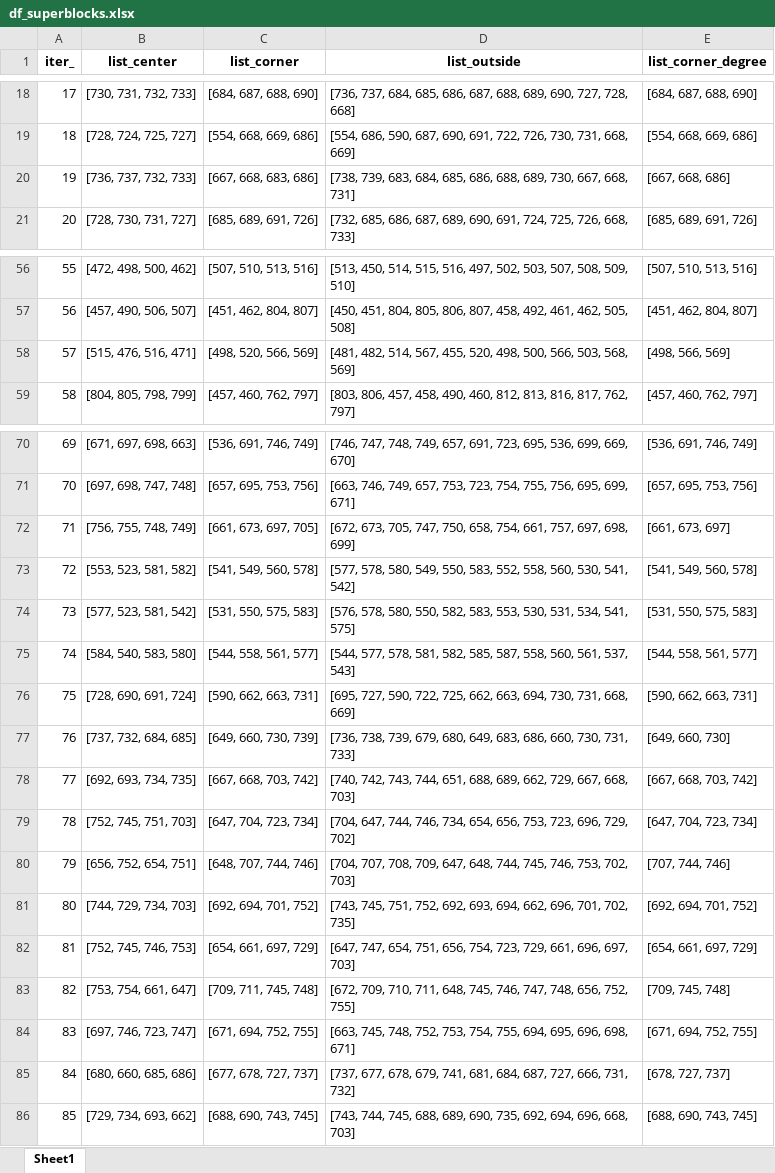
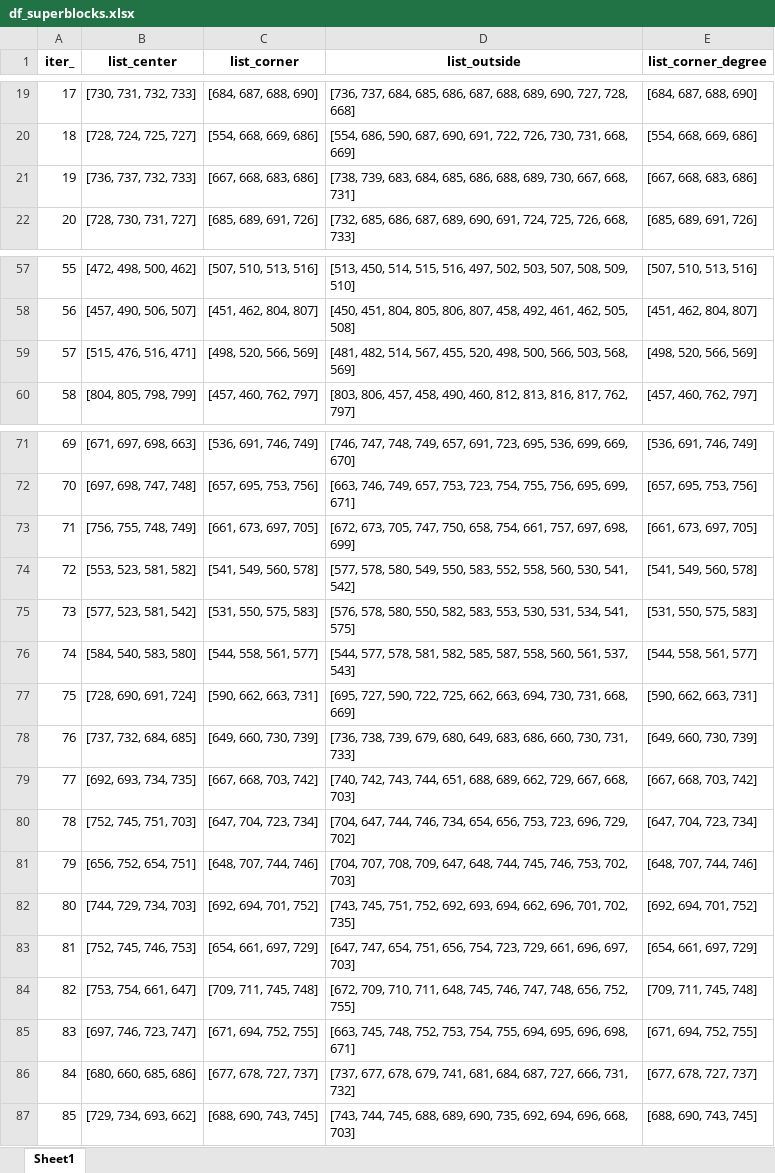
Before and after one commit to claricemottet/Barcelona_Superblock_Placement_Optimization, an Excel workbook: outputs/df_superblocks.xlsx, sheet Sheet1, drawn as a sheet; only a part is shown, gaps mark what is left out; values as stored, in another font and other column widths than the file's, no borders; addresses are those after the commit; the diff covers the shown part only; the diff names each change by its address in the sheet, - before the commit and + after, or states it on an @@ line.

```diff
--- a/outputs/df_superblocks.xlsx (sheet Sheet1)
+++ b/outputs/df_superblocks.xlsx (sheet Sheet1)
-E21 (list_corner_degree): [667, 668, 686]
+E21 (list_corner_degree): [667, 668, 683, 686]
-E59 (list_corner_degree): [498, 566, 569]
+E59 (list_corner_degree): [498, 520, 566, 569]
-E73 (list_corner_degree): [661, 673, 697]
+E73 (list_corner_degree): [661, 673, 697, 705]
-E78 (list_corner_degree): [649, 660, 730]
+E78 (list_corner_degree): [649, 660, 730, 739]
-E81 (list_corner_degree): [707, 744, 746]
+E81 (list_corner_degree): [648, 707, 744, 746]
-E84 (list_corner_degree): [709, 745, 748]
+E84 (list_corner_degree): [709, 711, 745, 748]
-E86 (list_corner_degree): [678, 727, 737]
+E86 (list_corner_degree): [677, 678, 727, 737]
```
Also changed, not shown: 1 added row and 6 edited cells elsewhere in this sheet, outputs/df_blocks_all.xlsx, 2 other files.
